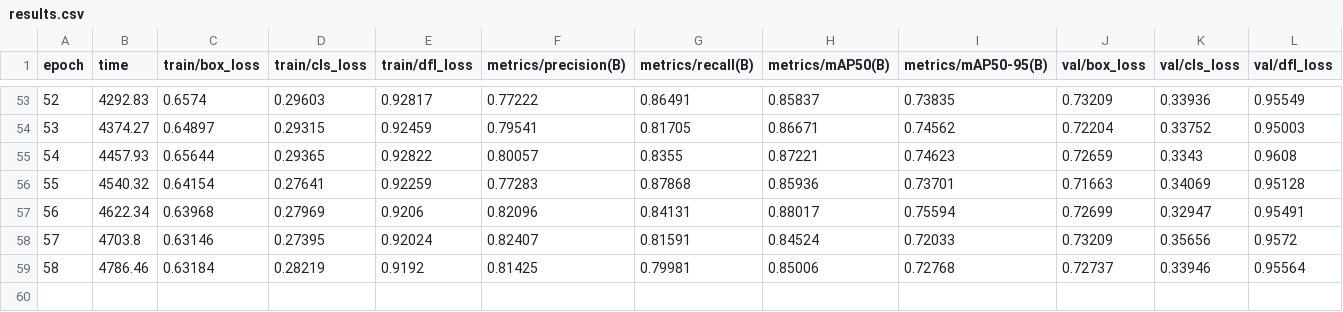
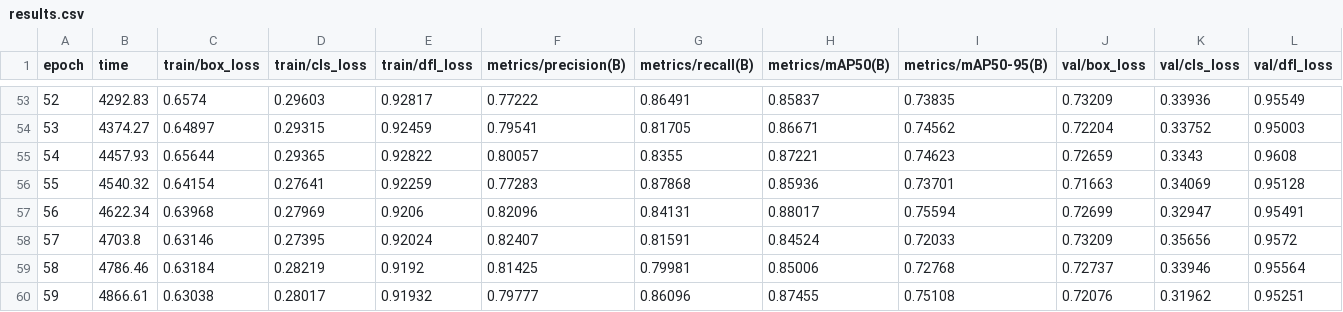
Before and after one commit to Jairocustodio-jc/DatasetFresas, a CSV file: benchmark/cv5_6lotes/runs/yolo12n-1024-f2/results.csv, drawn as a sheet; only a part is shown, gaps mark what is left out; rows hold the shown columns only; the diff names each change by its address in the sheet, - before the commit and + after, or states it on an @@ line.

Commit message:
Benchmark cv5_6lotes: 07/10 01:33

```diff
--- a/benchmark/cv5_6lotes/runs/yolo12n-1024-f2/results.csv
+++ b/benchmark/cv5_6lotes/runs/yolo12n-1024-f2/results.csv
+row 60: 59 | 4866.61 | 0.63038 | 0.28017 | 0.91932 | 0.79777 | 0.86096 | 0.87455 | 0.75108 | 0.72076 | 0.31962 | 0.95251
```
Also changed, not shown: benchmark/cv5_6lotes/resumen.csv, benchmark/cv5_6lotes/runs/yolov10n-1024-f3/results.csv, 41 other files.
